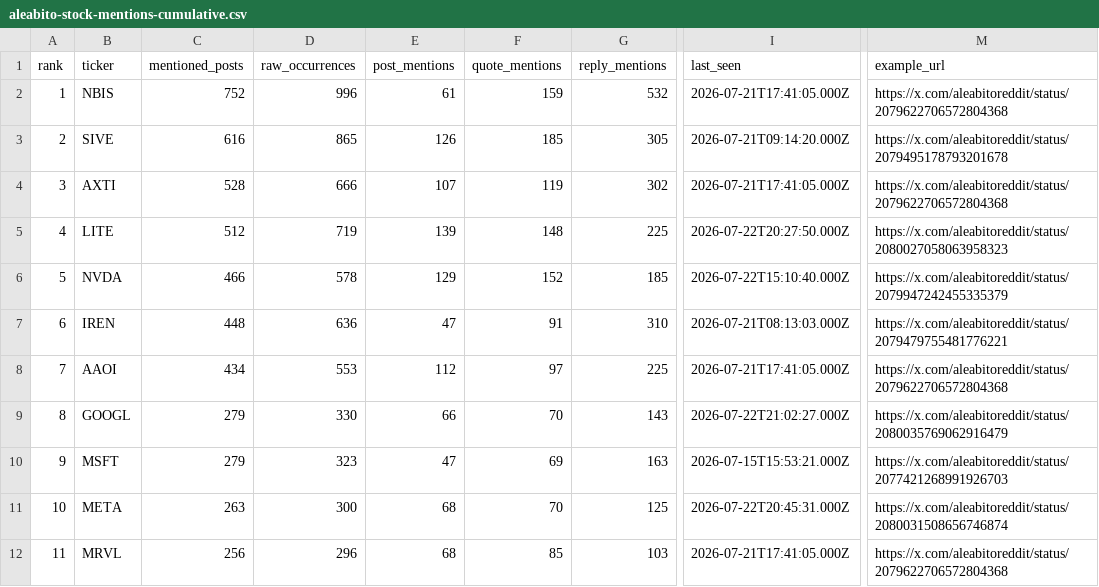
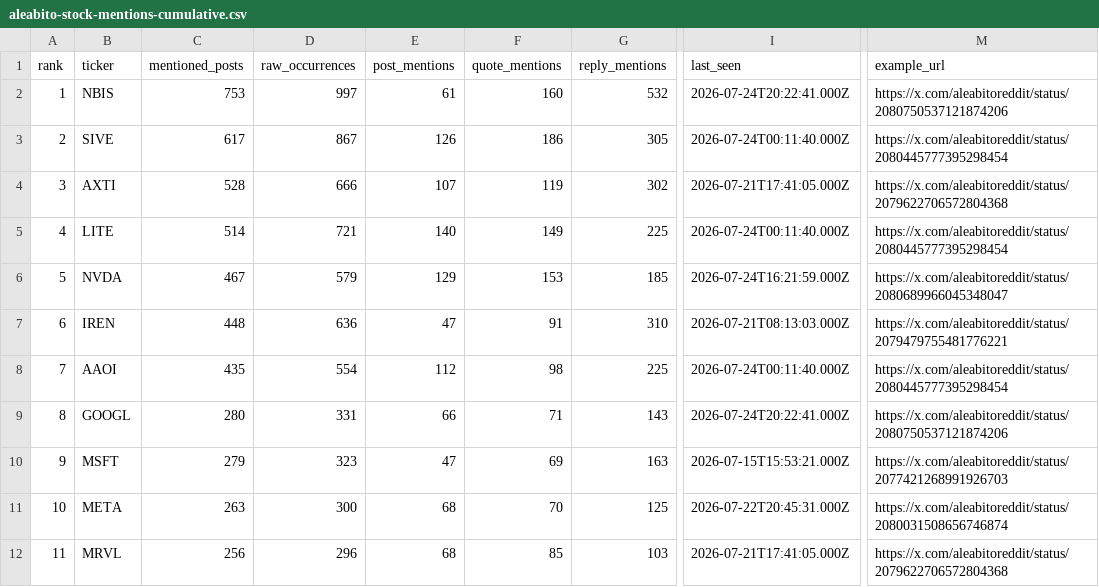
Before and after one commit to lanfuli/follow-aleabito-skill, a CSV file: reports/aleabito-stock-mentions-cumulative.csv, drawn as a sheet; only a part is shown, gaps mark what is left out; the diff covers the shown part only; the diff names each change by its address in the sheet, - before the commit and + after, or states it on an @@ line.

```diff
--- a/reports/aleabito-stock-mentions-cumulative.csv
+++ b/reports/aleabito-stock-mentions-cumulative.csv
-C2 (mentioned_posts): 752
+C2 (mentioned_posts): 753
-D2 (raw_occurrences): 996
+D2 (raw_occurrences): 997
-F2 (quote_mentions): 159
+F2 (quote_mentions): 160
-I2 (last_seen): 2026-07-21T17:41:05.000Z
+I2 (last_seen): 2026-07-24T20:22:41.000Z
-M2 (example_url): https://x.com/aleabitoreddit/status/2079622706572804368
+M2 (example_url): https://x.com/aleabitoreddit/status/2080750537121874206
-C3 (mentioned_posts): 616
+C3 (mentioned_posts): 617
-D3 (raw_occurrences): 865
+D3 (raw_occurrences): 867
-F3 (quote_mentions): 185
+F3 (quote_mentions): 186
-I3 (last_seen): 2026-07-21T09:14:20.000Z
+I3 (last_seen): 2026-07-24T00:11:40.000Z
-M3 (example_url): https://x.com/aleabitoreddit/status/2079495178793201678
+M3 (example_url): https://x.com/aleabitoreddit/status/2080445777395298454
-C5 (mentioned_posts): 512
+C5 (mentioned_posts): 514
-D5 (raw_occurrences): 719
+D5 (raw_occurrences): 721
-E5 (post_mentions): 139
+E5 (post_mentions): 140
-F5 (quote_mentions): 148
+F5 (quote_mentions): 149
-I5 (last_seen): 2026-07-22T20:27:50.000Z
+I5 (last_seen): 2026-07-24T00:11:40.000Z
-M5 (example_url): https://x.com/aleabitoreddit/status/2080027058063958323
+M5 (example_url): https://x.com/aleabitoreddit/status/2080445777395298454
-C6 (mentioned_posts): 466
+C6 (mentioned_posts): 467
-D6 (raw_occurrences): 578
+D6 (raw_occurrences): 579
-F6 (quote_mentions): 152
+F6 (quote_mentions): 153
-I6 (last_seen): 2026-07-22T15:10:40.000Z
+I6 (last_seen): 2026-07-24T16:21:59.000Z
-M6 (example_url): https://x.com/aleabitoreddit/status/2079947242455335379
+M6 (example_url): https://x.com/aleabitoreddit/status/2080689966045348047
-C8 (mentioned_posts): 434
+C8 (mentioned_posts): 435
-D8 (raw_occurrences): 553
+D8 (raw_occurrences): 554
-F8 (quote_mentions): 97
+F8 (quote_mentions): 98
-I8 (last_seen): 2026-07-21T17:41:05.000Z
+I8 (last_seen): 2026-07-24T00:11:40.000Z
-M8 (example_url): https://x.com/aleabitoreddit/status/2079622706572804368
+M8 (example_url): https://x.com/aleabitoreddit/status/2080445777395298454
-C9 (mentioned_posts): 279
+C9 (mentioned_posts): 280
-D9 (raw_occurrences): 330
+D9 (raw_occurrences): 331
-F9 (quote_mentions): 70
+F9 (quote_mentions): 71
-I9 (last_seen): 2026-07-22T21:02:27.000Z
+I9 (last_seen): 2026-07-24T20:22:41.000Z
-M9 (example_url): https://x.com/aleabitoreddit/status/2080035769062916479
+M9 (example_url): https://x.com/aleabitoreddit/status/2080750537121874206
```
Also changed, not shown: 81 edited cells elsewhere in this file, reports/aleabito-stock-mentions-daily.csv, 5 other files.
